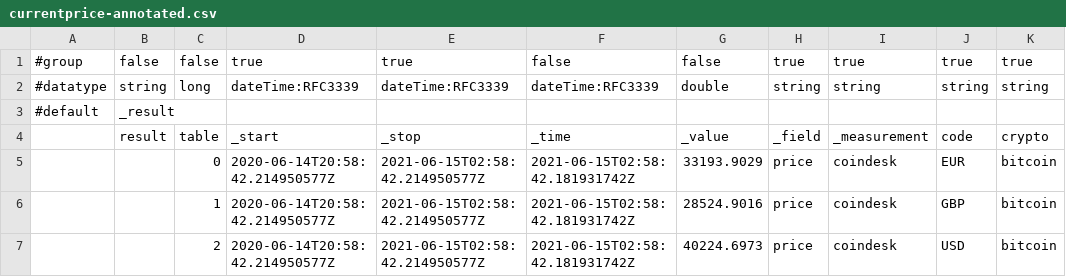
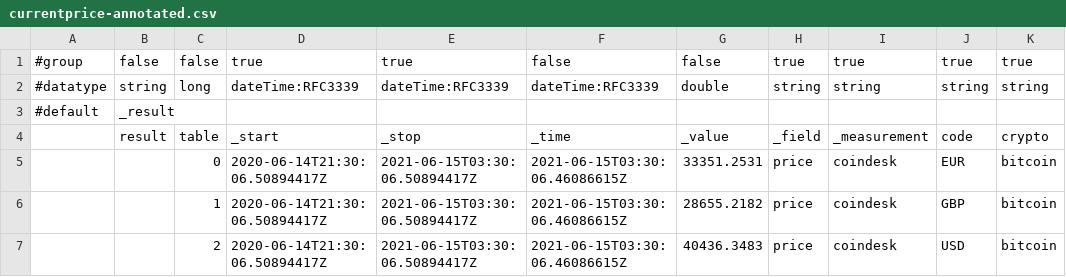
Before and after one commit to russorat/influxdb-data-examples, a CSV file: com/coindesk/bitcoin/currentprice-annotated.csv, drawn as a sheet; only a part is shown; the diff names each change by its address in the sheet, - before the commit and + after, or states it on an @@ line.

Commit message:
Updating LP and annotated CSV file

```diff
--- a/com/coindesk/bitcoin/currentprice-annotated.csv
+++ b/com/coindesk/bitcoin/currentprice-annotated.csv
-D5:D7: 2020-06-14T20:58:42.214950577Z
+D5:D7: 2020-06-14T21:30:06.50894417Z
-E5:E7: 2021-06-15T02:58:42.214950577Z
+E5:E7: 2021-06-15T03:30:06.50894417Z
-F5:F7: 2021-06-15T02:58:42.181931742Z
+F5:F7: 2021-06-15T03:30:06.46086615Z
-G5: 33193.9029
+G5: 33351.2531
-G6: 28524.9016
+G6: 28655.2182
-G7: 40224.6973
+G7: 40436.3483
```
Also changed, not shown: 2 other files.
